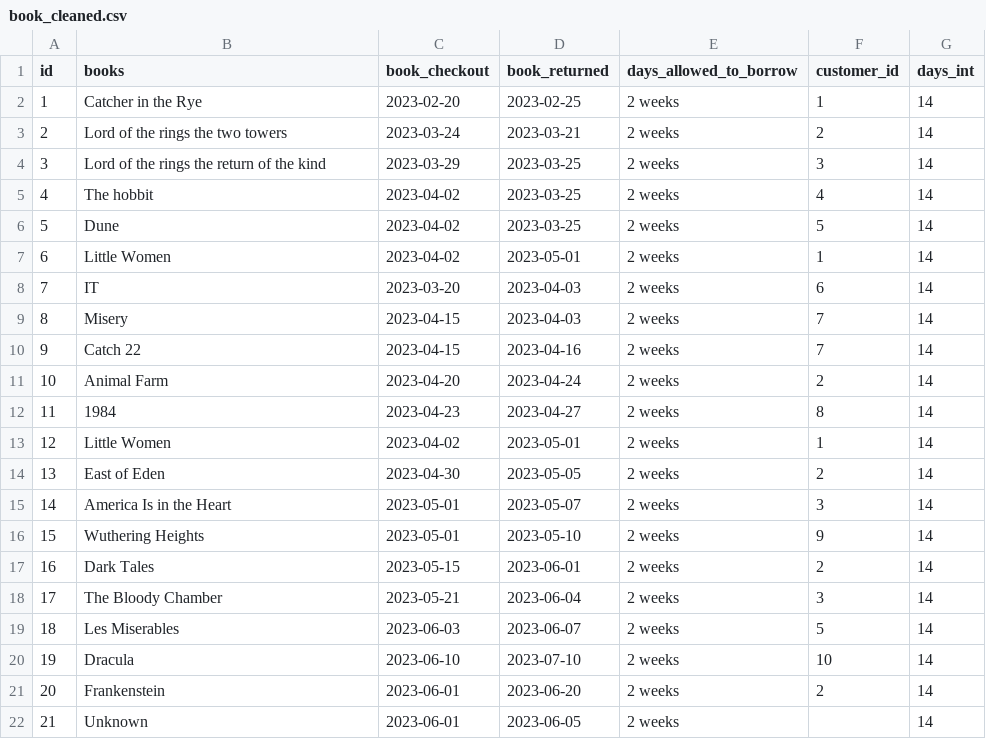
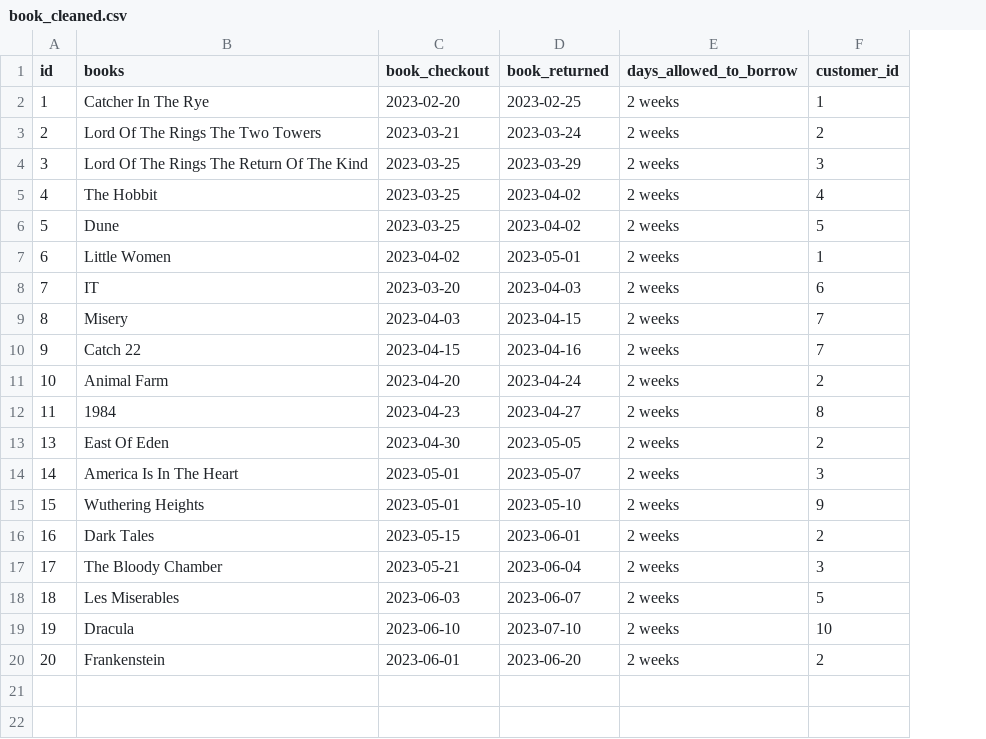
Before and after one commit to NaumanMahmood/DE5_M5_20250728, a CSV file: python_app/data/cleaned/book_cleaned.csv, drawn as a sheet; removed rows and columns are numbered as before the commit, all else as after; the diff names each change by its address in the sheet, - before the commit and + after, or states it on an @@ line.

Commit message:
More cleaning of data

```diff
--- a/python_app/data/cleaned/book_cleaned.csv
+++ b/python_app/data/cleaned/book_cleaned.csv
-column G (days_int), rows 2-12: all 14; rows 14-21: all 14
-B2 (books): Catcher in the Rye
+B2 (books): Catcher In The Rye
-B3 (books): Lord of the rings the two towers
+B3 (books): Lord Of The Rings The Two Towers
-C3 (book_checkout): 2023-03-24
+C3 (book_checkout): 2023-03-21
-D3 (book_returned): 2023-03-21
+D3 (book_returned): 2023-03-24
-B4 (books): Lord of the rings the return of the kind
+B4 (books): Lord Of The Rings The Return Of The Kind
-C4 (book_checkout): 2023-03-29
+C4 (book_checkout): 2023-03-25
-D4 (book_returned): 2023-03-25
+D4 (book_returned): 2023-03-29
-B5 (books): The hobbit
+B5 (books): The Hobbit
-C5:C6 (book_checkout): 2023-04-02
+C5:C6 (book_checkout): 2023-03-25
-D5:D6 (book_returned): 2023-03-25
+D5:D6 (book_returned): 2023-04-02
-C9 (book_checkout): 2023-04-15
+C9 (book_checkout): 2023-04-03
-D9 (book_returned): 2023-04-03
+D9 (book_returned): 2023-04-15
-row 13: 12 | Little Women | 2023-04-02 | 2023-05-01 | 2 weeks | 1 | 14
-B13 (books): East of Eden
+B13 (books): East Of Eden
-B14 (books): America Is in the Heart
+B14 (books): America Is In The Heart
-row 22: 21 | Unknown | 2023-06-01 | 2023-06-05 | 2 weeks |  | 14
```
Also changed, not shown: 1 other file.
